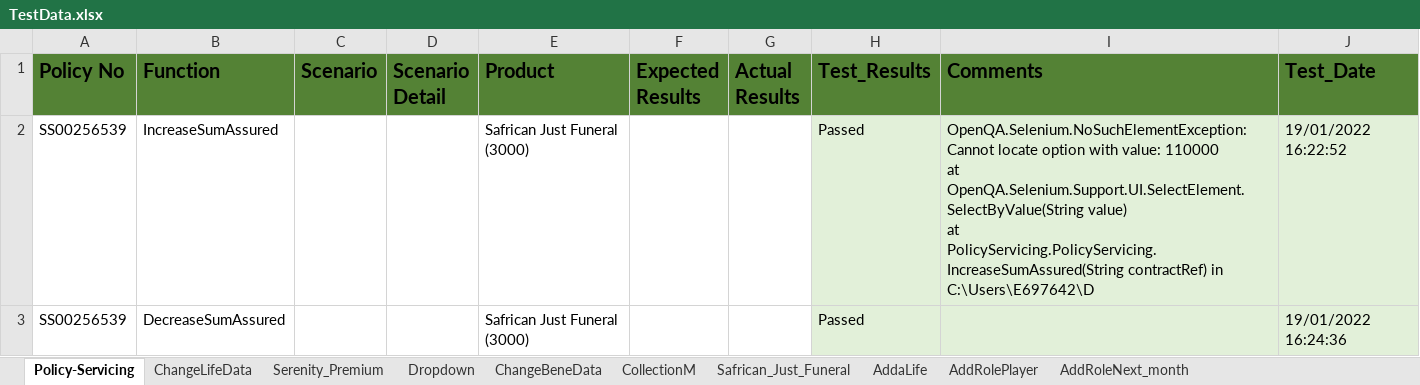
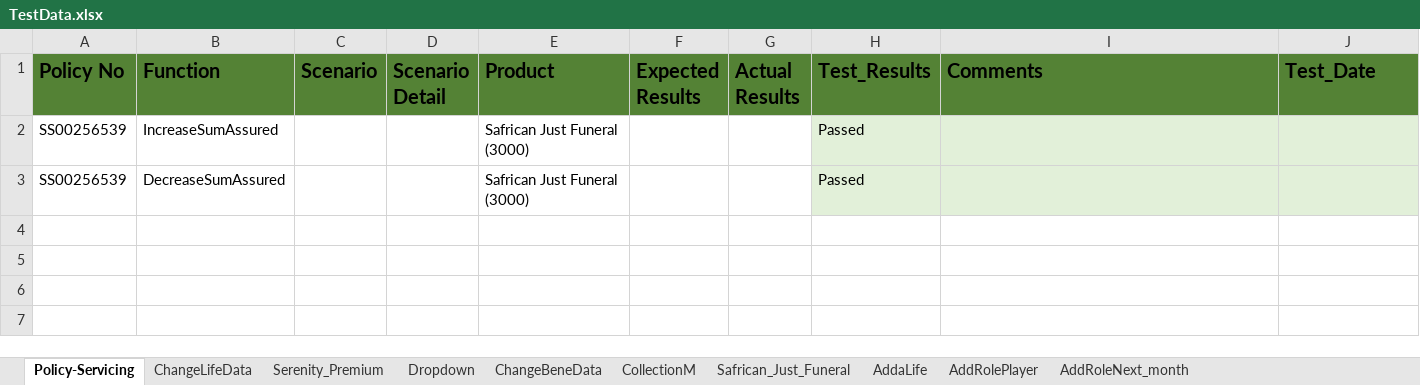
Before and after one commit to Lesedisanlam/ILR_Automation_TestSuite, an Excel workbook: TestData.xlsx, sheet Policy-Servicing, drawn as a sheet; values as stored, in another font and other column widths than the file's, no borders; table styles not drawn; ↵ is a line break in a cell; the diff names each change by its address in the sheet, - before the commit and + after, or states it on an @@ line.

Commit message:
getPolicyNoFromExcel

```diff
--- a/TestData.xlsx (sheet Policy-Servicing)
+++ b/TestData.xlsx (sheet Policy-Servicing)
-I2 (Comments): OpenQA.Selenium.NoSuchElementException: Cannot locate option with value: 110000 ↵ at OpenQA.Selenium.Support.UI.SelectElement.SelectByValue(String value) ↵ at PolicyServicing.PolicyServicing.IncreaseSumAssured(String contractRef) in C:\Users\E697642\D
+I2 (Comments): (empty)
-J2 (Test_Date): 19/01/2022 16:22:52
+J2 (Test_Date): (empty)
-J3 (Test_Date): 19/01/2022 16:24:36
+J3 (Test_Date): (empty)
```
Also changed, not shown: 1 other file.
